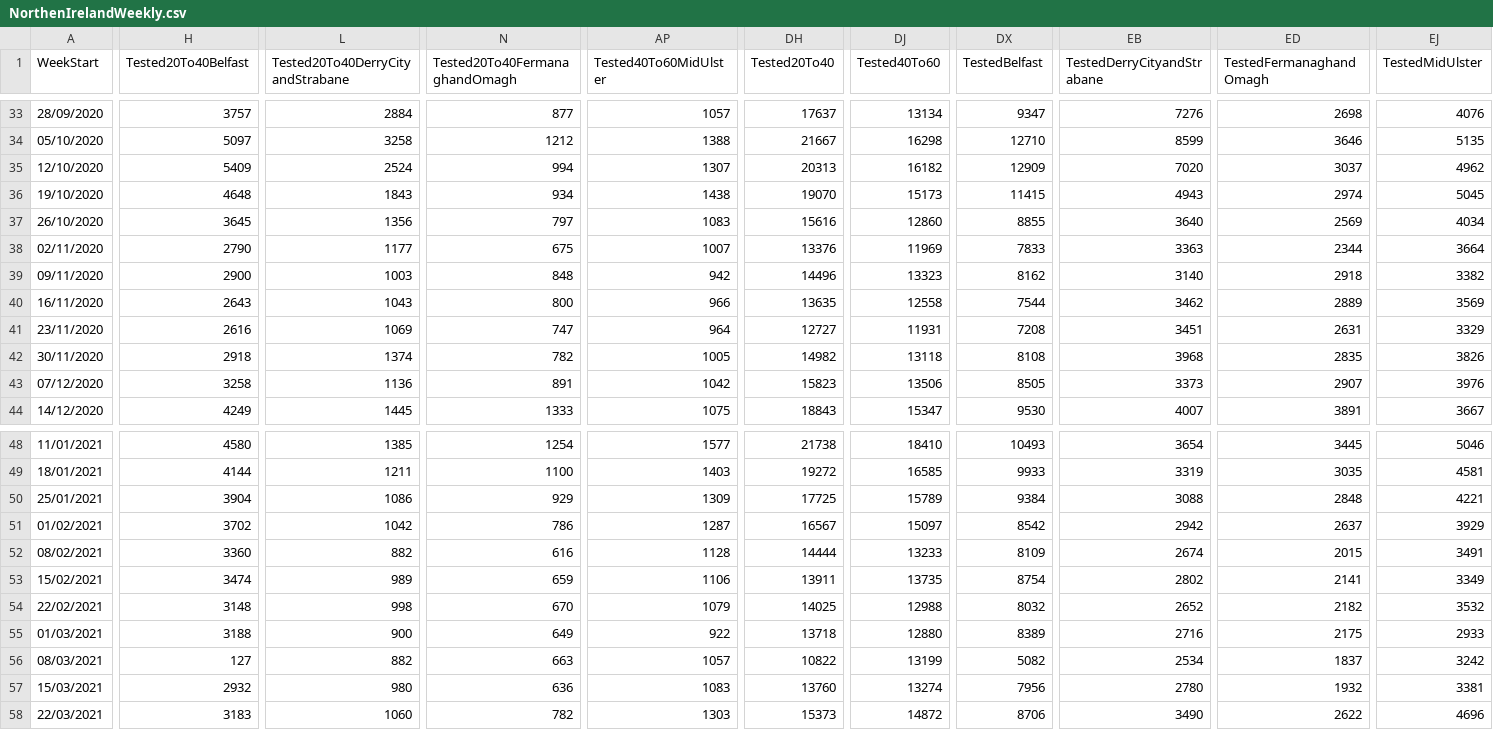
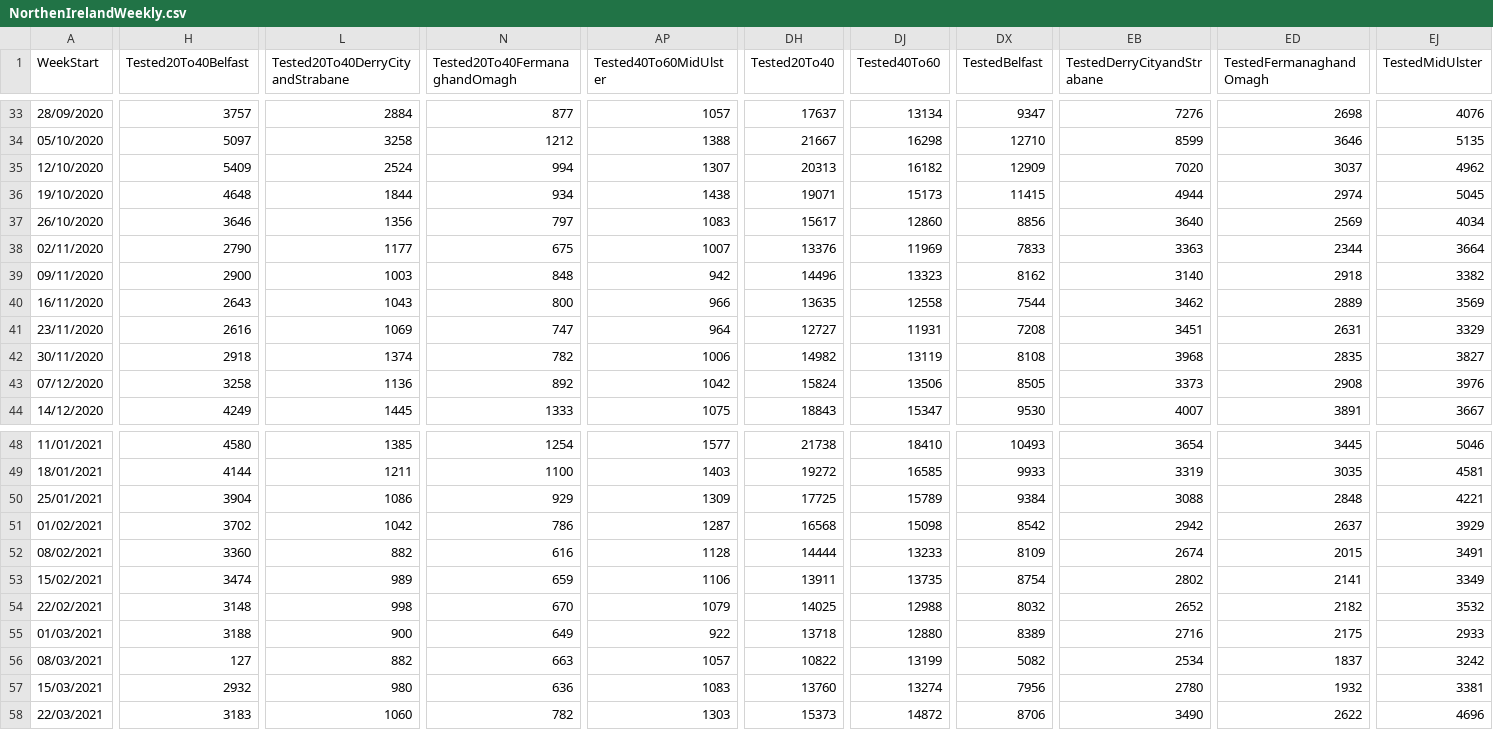
Before and after one commit to CatsAgainstCovid/IrelandCovidData, a CSV file: Outputs/NIDailyReports/NorthenIrelandWeekly.csv, drawn as a sheet; only a part is shown, gaps mark what is left out; the diff covers the shown part only; the diff names each change by its address in the sheet, - before the commit and + after, or states it on an @@ line.

```diff
--- a/Outputs/NIDailyReports/NorthenIrelandWeekly.csv
+++ b/Outputs/NIDailyReports/NorthenIrelandWeekly.csv
-L36 (Tested20To40DerryCityandStrabane): 1843
+L36 (Tested20To40DerryCityandStrabane): 1844
-DH36 (Tested20To40): 19070
+DH36 (Tested20To40): 19071
-EB36 (TestedDerryCityandStrabane): 4943
+EB36 (TestedDerryCityandStrabane): 4944
-H37 (Tested20To40Belfast): 3645
+H37 (Tested20To40Belfast): 3646
-DH37 (Tested20To40): 15616
+DH37 (Tested20To40): 15617
-DX37 (TestedBelfast): 8855
+DX37 (TestedBelfast): 8856
-AP42 (Tested40To60MidUlster): 1005
+AP42 (Tested40To60MidUlster): 1006
-DJ42 (Tested40To60): 13118
+DJ42 (Tested40To60): 13119
-EJ42 (TestedMidUlster): 3826
+EJ42 (TestedMidUlster): 3827
-N43 (Tested20To40FermanaghandOmagh): 891
+N43 (Tested20To40FermanaghandOmagh): 892
-DH43 (Tested20To40): 15823
+DH43 (Tested20To40): 15824
-ED43 (TestedFermanaghandOmagh): 2907
+ED43 (TestedFermanaghandOmagh): 2908
-DH51 (Tested20To40): 16567
+DH51 (Tested20To40): 16568
-DJ51 (Tested40To60): 15097
+DJ51 (Tested40To60): 15098
```
Also changed, not shown: 41 edited cells elsewhere in this file.
